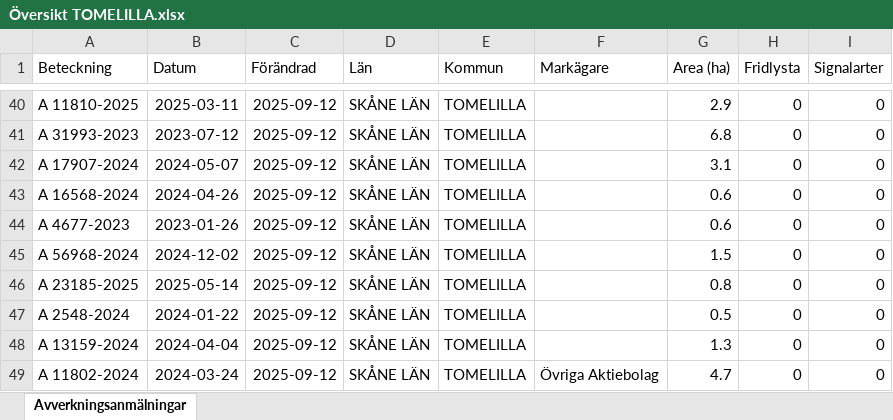
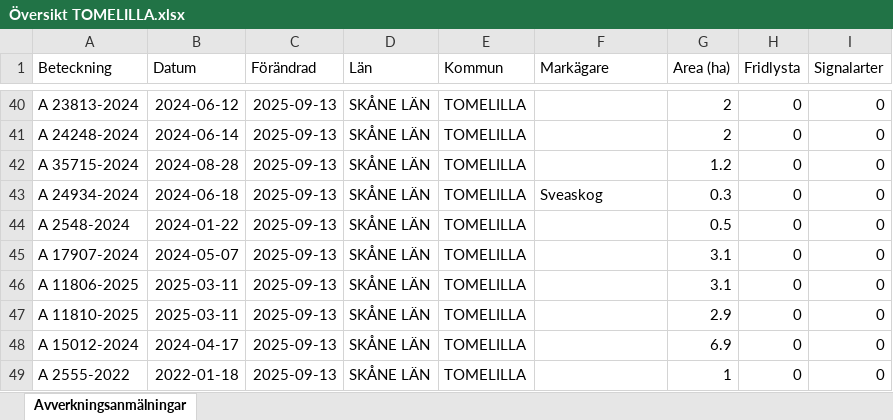
Before and after one commit to klasma/Logging_1270, an Excel workbook: Översikt TOMELILLA.xlsx, sheet Avverkningsanmälningar, drawn as a sheet; only a part is shown, gaps mark what is left out; values as stored, in another font and other column widths than the file's, no borders; the diff covers the shown part only; the diff names each change by its address in the sheet, - before the commit and + after, or states it on an @@ line.

```diff
--- a/Översikt TOMELILLA.xlsx (sheet Avverkningsanmälningar)
+++ b/Översikt TOMELILLA.xlsx (sheet Avverkningsanmälningar)
-A40 (Beteckning): A 11810-2025
+A40 (Beteckning): A 23813-2024
-B40 (Datum): 2025-03-11
+B40 (Datum): 2024-06-12
-C40:C49 (Förändrad): 2025-09-12
+C40:C49 (Förändrad): 2025-09-13
-G40 (Area (ha)): 2.9
+G40 (Area (ha)): 2
-A41 (Beteckning): A 31993-2023
+A41 (Beteckning): A 24248-2024
-B41 (Datum): 2023-07-12
+B41 (Datum): 2024-06-14
-G41 (Area (ha)): 6.8
+G41 (Area (ha)): 2
-A42 (Beteckning): A 17907-2024
+A42 (Beteckning): A 35715-2024
-B42 (Datum): 2024-05-07
+B42 (Datum): 2024-08-28
-G42 (Area (ha)): 3.1
+G42 (Area (ha)): 1.2
-A43 (Beteckning): A 16568-2024
+A43 (Beteckning): A 24934-2024
-B43 (Datum): 2024-04-26
+B43 (Datum): 2024-06-18
-F43 (Markägare): (empty)
+F43 (Markägare): Sveaskog
-G43 (Area (ha)): 0.6
+G43 (Area (ha)): 0.3
-A44 (Beteckning): A 4677-2023
+A44 (Beteckning): A 2548-2024
-B44 (Datum): 2023-01-26
+B44 (Datum): 2024-01-22
-G44 (Area (ha)): 0.6
+G44 (Area (ha)): 0.5
-A45 (Beteckning): A 56968-2024
+A45 (Beteckning): A 17907-2024
-B45 (Datum): 2024-12-02
+B45 (Datum): 2024-05-07
-G45 (Area (ha)): 1.5
+G45 (Area (ha)): 3.1
-A46 (Beteckning): A 23185-2025
+A46 (Beteckning): A 11806-2025
-B46 (Datum): 2025-05-14
+B46 (Datum): 2025-03-11
-G46 (Area (ha)): 0.8
+G46 (Area (ha)): 3.1
-A47 (Beteckning): A 2548-2024
+A47 (Beteckning): A 11810-2025
-B47 (Datum): 2024-01-22
+B47 (Datum): 2025-03-11
-G47 (Area (ha)): 0.5
+G47 (Area (ha)): 2.9
-A48 (Beteckning): A 13159-2024
+A48 (Beteckning): A 15012-2024
-B48 (Datum): 2024-04-04
+B48 (Datum): 2024-04-17
-G48 (Area (ha)): 1.3
+G48 (Area (ha)): 6.9
-A49 (Beteckning): A 11802-2024
+A49 (Beteckning): A 2555-2022
-B49 (Datum): 2024-03-24
+B49 (Datum): 2022-01-18
-F49 (Markägare): Övriga Aktiebolag
+F49 (Markägare): (empty)
-G49 (Area (ha)): 4.7
+G49 (Area (ha)): 1
```
Also changed, not shown: 486 edited cells elsewhere in this sheet, artfynd/A 2018-2024 artfynd.xlsx, artfynd/A 26958-2025 artfynd.xlsx, 51 other files.
